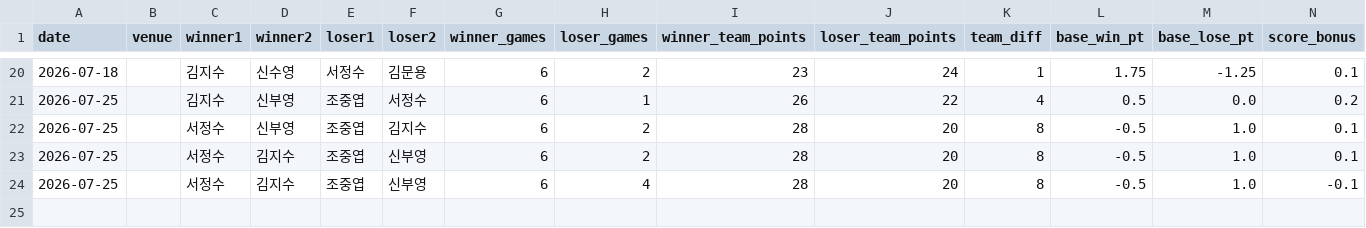
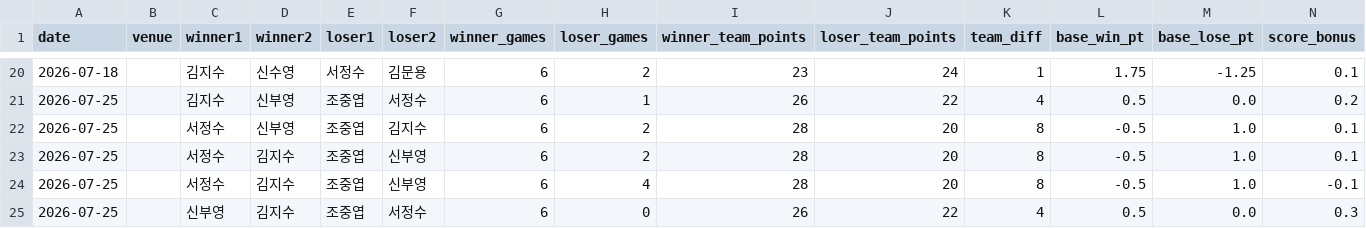
Before and after one commit to se0007se0007-dotcom/ranking_app, a CSV file: matches.csv, drawn as a sheet; only a part is shown, gaps mark what is left out; rows hold the shown columns only; the diff names each change by its address in the sheet, - before the commit and + after, or states it on an @@ line.

Commit message:
data: update matches.csv

```diff
--- a/matches.csv
+++ b/matches.csv
+row 25: 2026-07-25 |  | 신부영 | 김지수 | 조중엽 | 서정수 | 6 | 0 | 26 | 22 | 4 | 0.5 | 0.0 | 0.3
```
